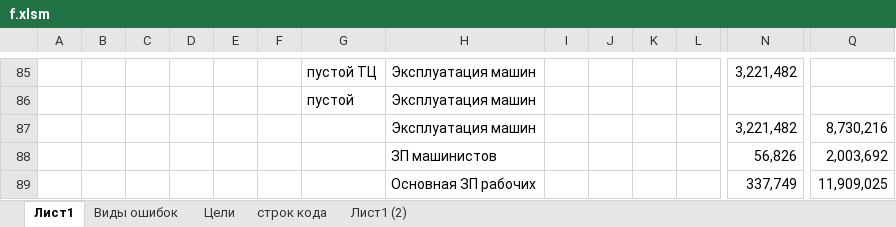
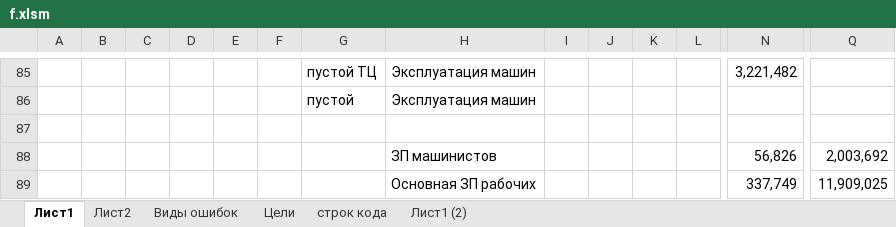
Before and after one commit to Soskretkov/acts_ks2_collector, an Excel workbook: f.xlsm, sheet Лист1, drawn as a sheet; only a part is shown, gaps mark what is left out; values as stored, in another font and other column widths than the file's, no borders; rows hold the shown columns only; the diff names each change by its address in the sheet, - before the commit and + after, or states it on an @@ line.

```diff
--- a/f.xlsm (sheet Лист1)
+++ b/f.xlsm (sheet Лист1)
+sheet tab: Лист2
-row 87:  |  |  |  |  |  |  | Эксплуатация машин |  |  |  |  | 3,221,482 | 8,730,216
+row 87: (empty)
```
Also changed, not shown: 2 other files.
